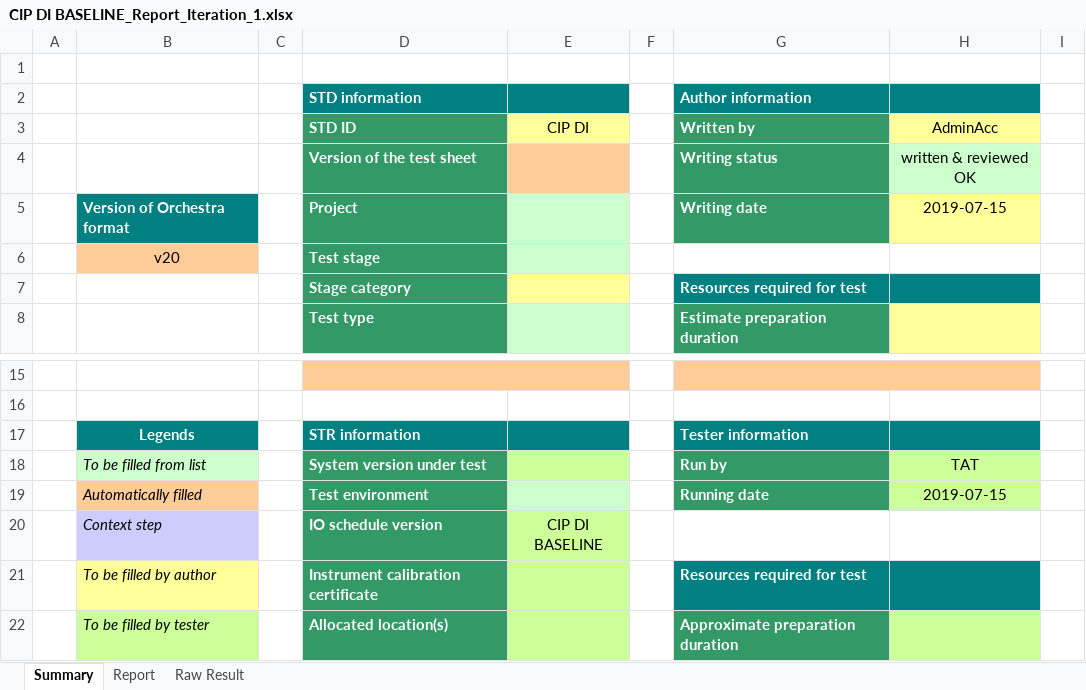
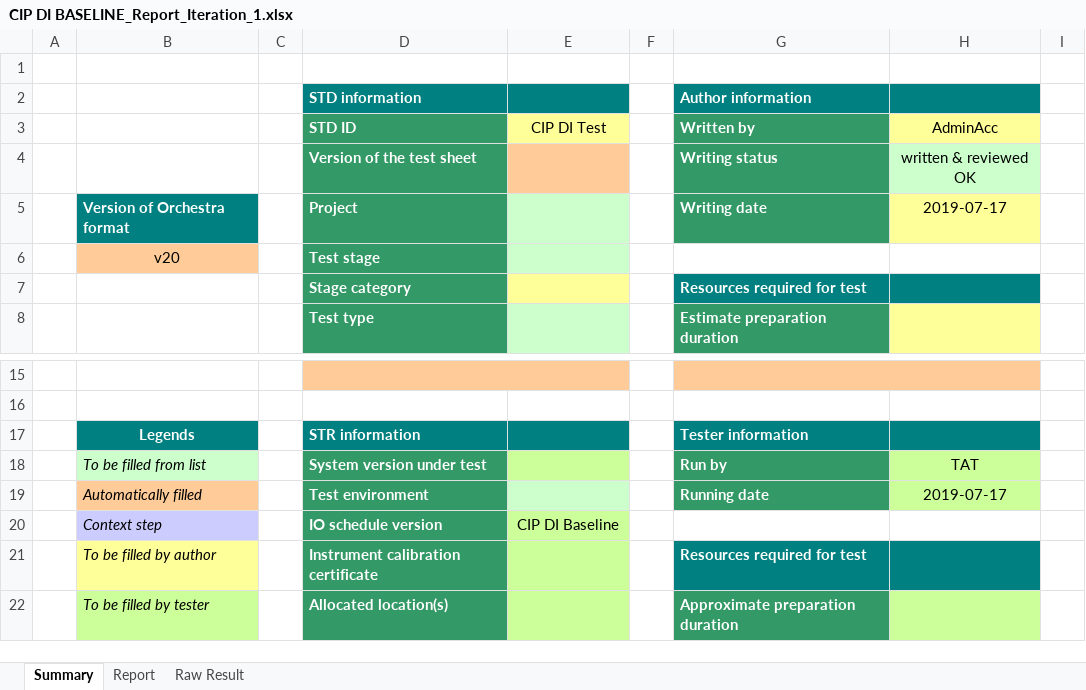
Before and after one commit to billpwchan/TAT-v2.4, an Excel workbook: Reports/CIP DI BASELINE_Report_Iteration_1.xlsx, sheet Summary, drawn as a sheet; only a part is shown, gaps mark what is left out; values as stored, in another font and other column widths than the file's, no borders; charts and pictures and conditional formats not drawn; the diff names each change by its address in the sheet, - before the commit and + after, or states it on an @@ line.

```diff
--- a/Reports/CIP DI BASELINE_Report_Iteration_1.xlsx (sheet Summary)
+++ b/Reports/CIP DI BASELINE_Report_Iteration_1.xlsx (sheet Summary)
-E3: CIP DI
+E3: CIP DI Test
-H5: 2019-07-15
+H5: 2019-07-17
-H19: 2019-07-15
+H19: 2019-07-17
-E20: CIP DI BASELINE
+E20: CIP DI Baseline
```
Also changed, not shown: sheet Raw Result, sheet Report, charts or pictures, 4 other files.
